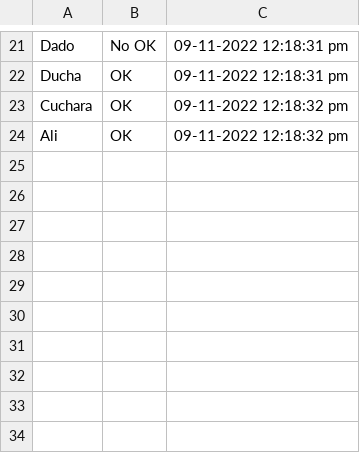
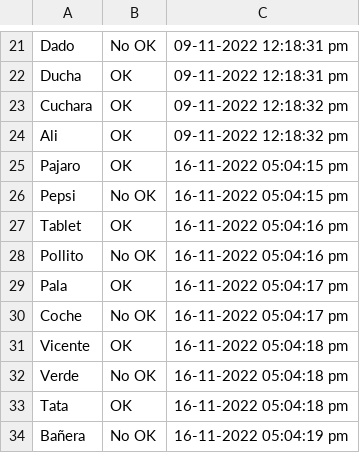
Before and after one commit to rafacarpio7/Ejercicios-PHP, a CSV file: AppCharly/log.csv, drawn as a sheet; only a part is shown, gaps mark what is left out; the diff names each change by its address in the sheet, - before the commit and + after, or states it on an @@ line.

```diff
--- a/AppCharly/log.csv
+++ b/AppCharly/log.csv
+row 25: Pajaro | OK | 16-11-2022 05:04:15 pm
+row 26: Pepsi | No OK | 16-11-2022 05:04:15 pm
+row 27: Tablet | OK | 16-11-2022 05:04:16 pm
+row 28: Pollito | No OK | 16-11-2022 05:04:16 pm
+row 29: Pala | OK | 16-11-2022 05:04:17 pm
+row 30: Coche | No OK | 16-11-2022 05:04:17 pm
+row 31: Vicente | OK | 16-11-2022 05:04:18 pm
+row 32: Verde | No OK | 16-11-2022 05:04:18 pm
+row 33: Tata | OK | 16-11-2022 05:04:18 pm
+row 34: Bañera | No OK | 16-11-2022 05:04:19 pm
```
Also changed, not shown: 5 other files.
